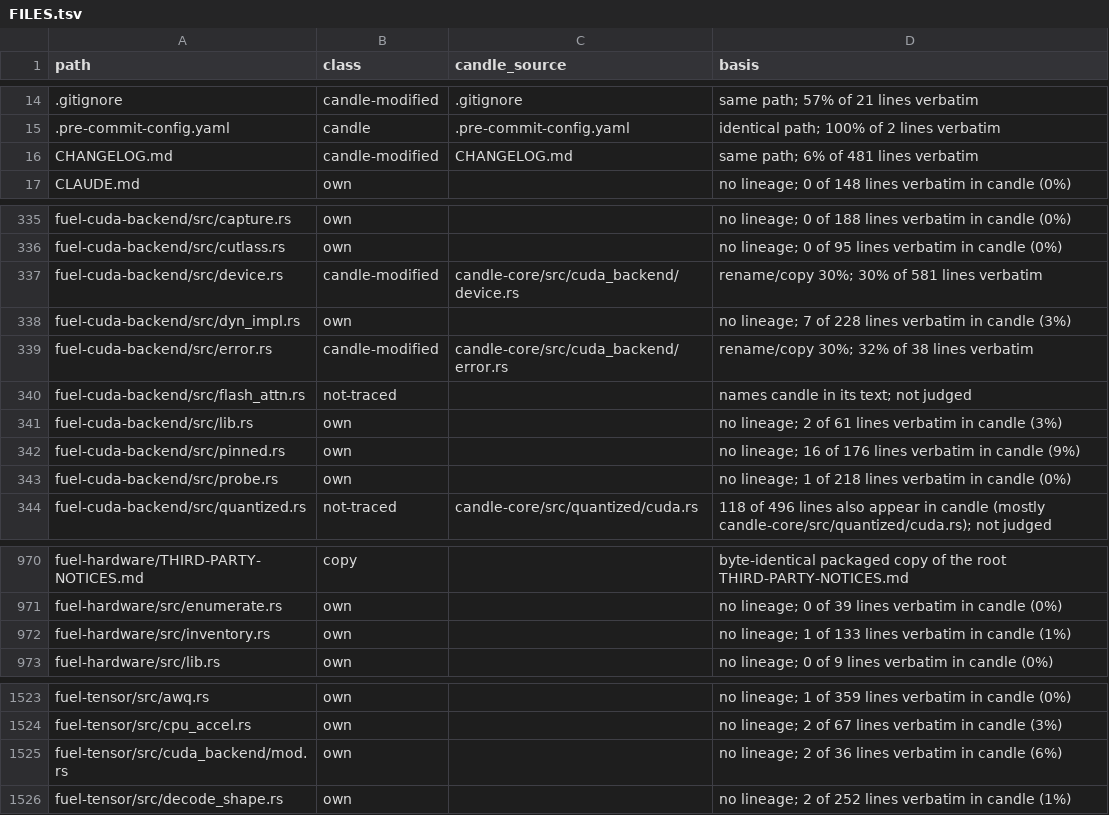
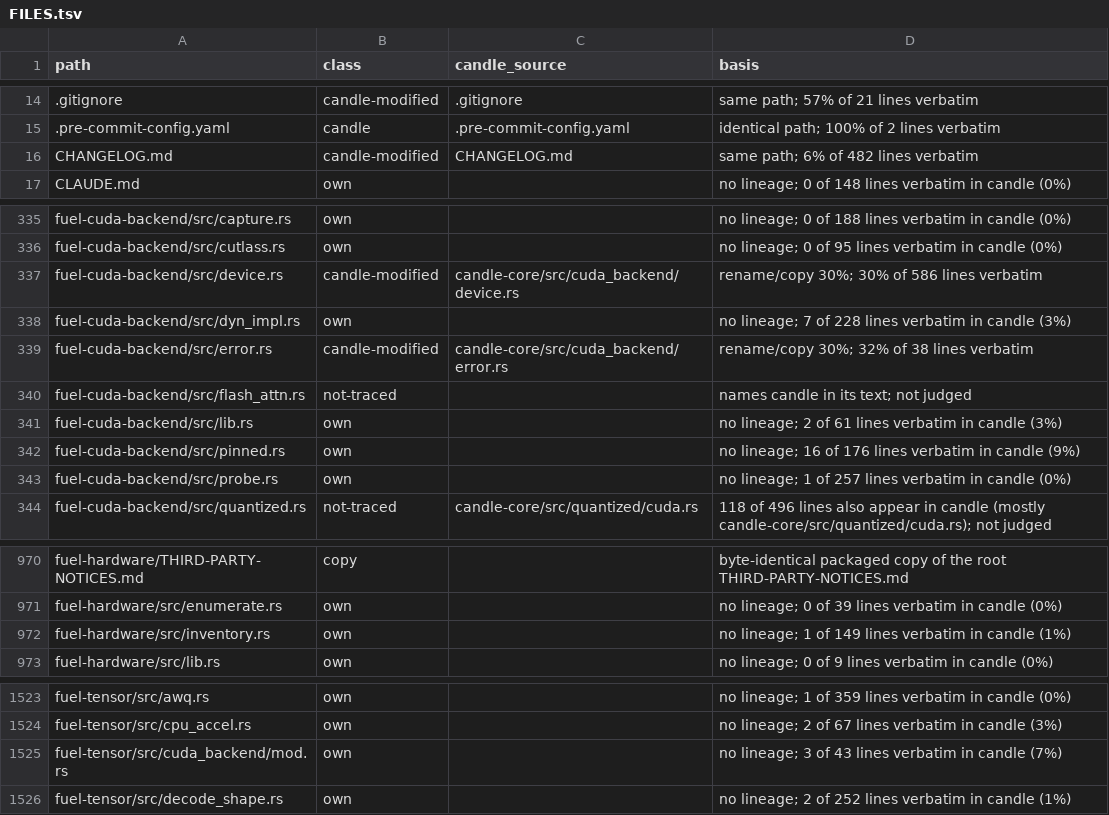
Before and after one commit to ThinkersJournal/fuel, a TSV file: docs/provenance/FILES.tsv, drawn as a sheet; only a part is shown, gaps mark what is left out.

```diff
--- a/docs/provenance/FILES.tsv
+++ b/docs/provenance/FILES.tsv
@@ -15,3 +15,3 @@ path	class	candle_source	basis
 .pre-commit-config.yaml	candle	.pre-commit-config.yaml	identical path; 100% of 2 lines verbatim
-CHANGELOG.md	candle-modified	CHANGELOG.md	same path; 6% of 481 lines verbatim
+CHANGELOG.md	candle-modified	CHANGELOG.md	same path; 6% of 482 lines verbatim
 CLAUDE.md	own		no lineage; 0 of 148 lines verbatim in candle (0%)
@@ -336,3 +336,3 @@ fuel-cuda-backend/src/capture.rs	own		no lineage; 0 of 188 lines verbatim in can
 fuel-cuda-backend/src/cutlass.rs	own		no lineage; 0 of 95 lines verbatim in candle (0%)
-fuel-cuda-backend/src/device.rs	candle-modified	candle-core/src/cuda_backend/device.rs	rename/copy 30%; 30% of 581 lines verbatim
+fuel-cuda-backend/src/device.rs	candle-modified	candle-core/src/cuda_backend/device.rs	rename/copy 30%; 30% of 586 lines verbatim
 fuel-cuda-backend/src/dyn_impl.rs	own		no lineage; 7 of 228 lines verbatim in candle (3%)
@@ -342,3 +342,3 @@ fuel-cuda-backend/src/lib.rs	own		no lineage; 2 of 61 lines verbatim in candle (
 fuel-cuda-backend/src/pinned.rs	own		no lineage; 16 of 176 lines verbatim in candle (9%)
-fuel-cuda-backend/src/probe.rs	own		no lineage; 1 of 218 lines verbatim in candle (0%)
+fuel-cuda-backend/src/probe.rs	own		no lineage; 1 of 257 lines verbatim in candle (0%)
 fuel-cuda-backend/src/quantized.rs	not-traced	candle-core/src/quantized/cuda.rs	118 of 496 lines also appear in candle (mostly candle-core/src/quantized/cuda.rs); not judged
@@ -971,3 +971,3 @@ fuel-hardware/THIRD-PARTY-NOTICES.md	copy		byte-identical packaged copy of the r
 fuel-hardware/src/enumerate.rs	own		no lineage; 0 of 39 lines verbatim in candle (0%)
-fuel-hardware/src/inventory.rs	own		no lineage; 1 of 133 lines verbatim in candle (1%)
+fuel-hardware/src/inventory.rs	own		no lineage; 1 of 149 lines verbatim in candle (1%)
 fuel-hardware/src/lib.rs	own		no lineage; 0 of 9 lines verbatim in candle (0%)
@@ -1524,3 +1524,3 @@ fuel-tensor/src/awq.rs	own		no lineage; 1 of 359 lines verbatim in candle (0%)
 fuel-tensor/src/cpu_accel.rs	own		no lineage; 2 of 67 lines verbatim in candle (3%)
-fuel-tensor/src/cuda_backend/mod.rs	own		no lineage; 2 of 36 lines verbatim in candle (6%)
+fuel-tensor/src/cuda_backend/mod.rs	own		no lineage; 3 of 43 lines verbatim in candle (7%)
 fuel-tensor/src/decode_shape.rs	own		no lineage; 2 of 252 lines verbatim in candle (1%)
```
Also changed, not shown: 9 other files.
